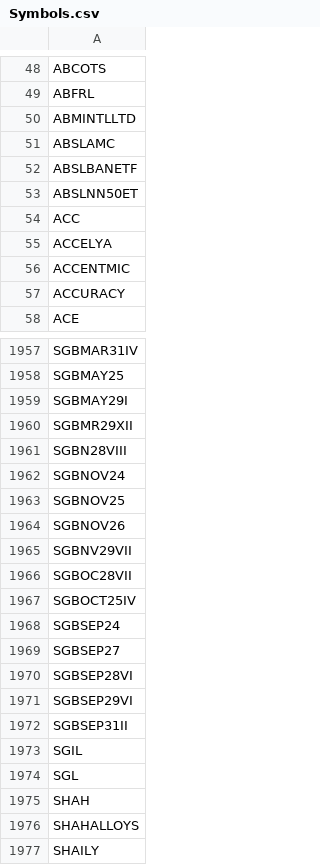
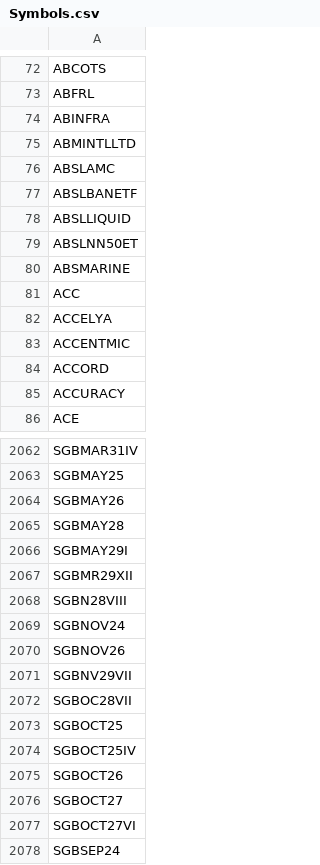
Before and after one commit to nikunjbaheti/NSE-Insider-Trading, a CSV file: Symbols.csv, drawn as a sheet; only a part is shown, gaps mark what is left out; the shorter side is filled out with more unchanged rows; the diff covers the shown part only.

```diff
--- a/Symbols.csv
+++ b/Symbols.csv
@@ -49,2 +73,3 @@ ABCOTS
 ABFRL
+ABINFRA
 ABMINTLLTD
@@ -52,3 +77,5 @@ ABSLAMC
 ABSLBANETF
+ABSLLIQUID
 ABSLNN50ET
+ABSMARINE
 ACC
@@ -56,2 +83,3 @@ ACCELYA
 ACCENTMIC
+ACCORD
 ACCURACY
@@ -1958,2 +2063,4 @@ SGBMAR31IV
 SGBMAY25
+SGBMAY26
+SGBMAY28
 SGBMAY29I
@@ -1962,3 +2069,2 @@ SGBN28VIII
 SGBNOV24
-SGBNOV25
 SGBNOV26
@@ -1966,3 +2072,7 @@ SGBNV29VII
 SGBOC28VII
+SGBOCT25
 SGBOCT25IV
+SGBOCT26
+SGBOCT27
+SGBOCT27VI
 SGBSEP24
```
Also changed, not shown: 140 added rows, 7 removed rows and 5 edited cells elsewhere in this file.
